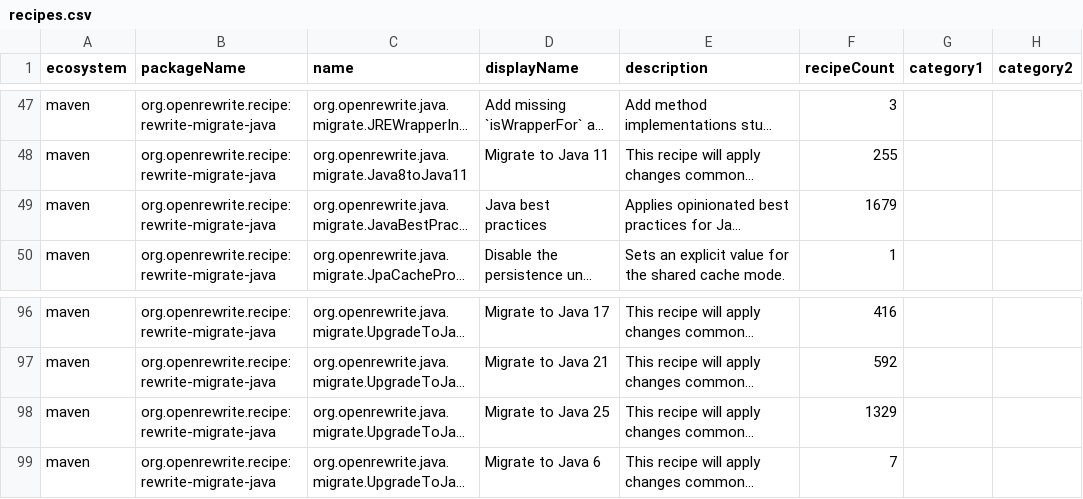
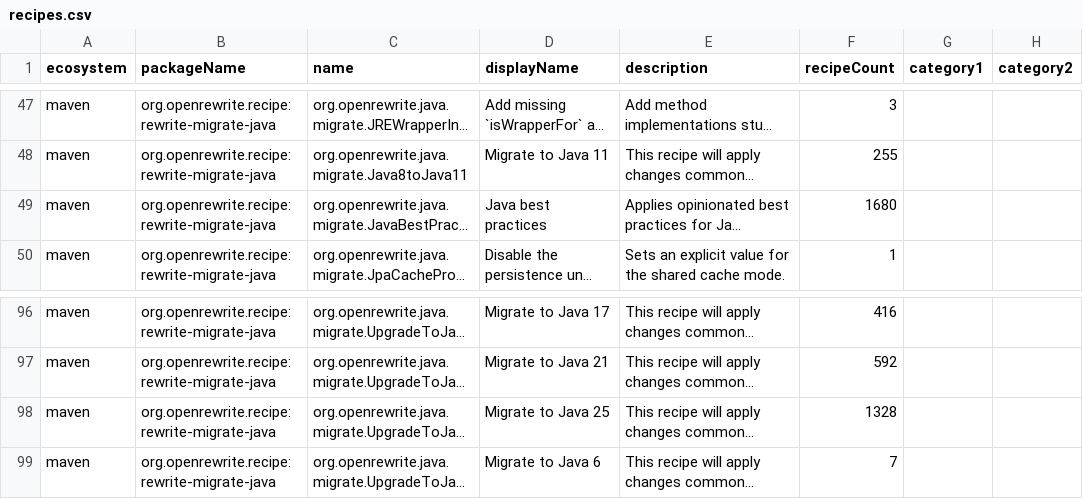
Before and after one commit to openrewrite/rewrite-migrate-java, a CSV file: src/main/resources/META-INF/rewrite/recipes.csv, drawn as a sheet; only a part is shown, gaps mark what is left out; long unchanged cells end in …; the diff names each change by its address in the sheet, - before the commit and + after, or states it on an @@ line.

```diff
--- a/src/main/resources/META-INF/rewrite/recipes.csv
+++ b/src/main/resources/META-INF/rewrite/recipes.csv
-F49 (recipeCount): 1679
+F49 (recipeCount): 1680
-F98 (recipeCount): 1329
+F98 (recipeCount): 1328
```
Also changed, not shown: 2 other files.
